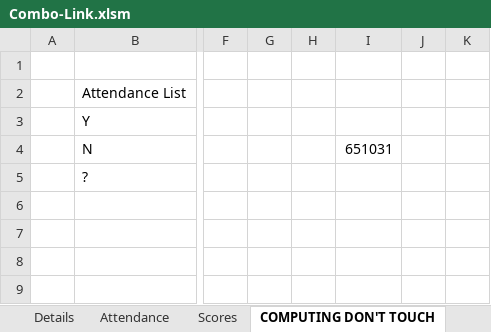
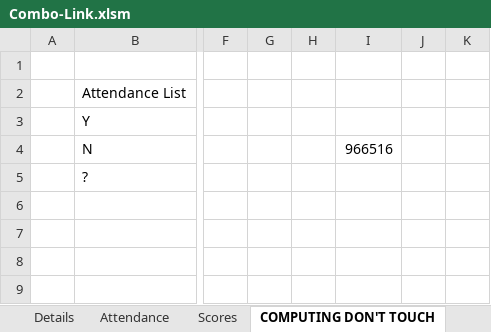
Before and after one commit to CalebSerafin/Combo-Link, an Excel workbook: Combo-Link.xlsm, sheet COMPUTING DON'T TOUCH, drawn as a sheet; only a part is shown, gaps mark what is left out; values as stored, in another font and other column widths than the file's, no borders; charts and pictures not drawn; the diff names each change by its address in the sheet, - before the commit and + after, or states it on an @@ line.

```diff
--- a/Combo-Link.xlsm (sheet COMPUTING DON'T TOUCH)
+++ b/Combo-Link.xlsm (sheet COMPUTING DON'T TOUCH)
-I4: 651031
+I4: 966516
```
Also changed, not shown: charts or pictures, 15 other files.
